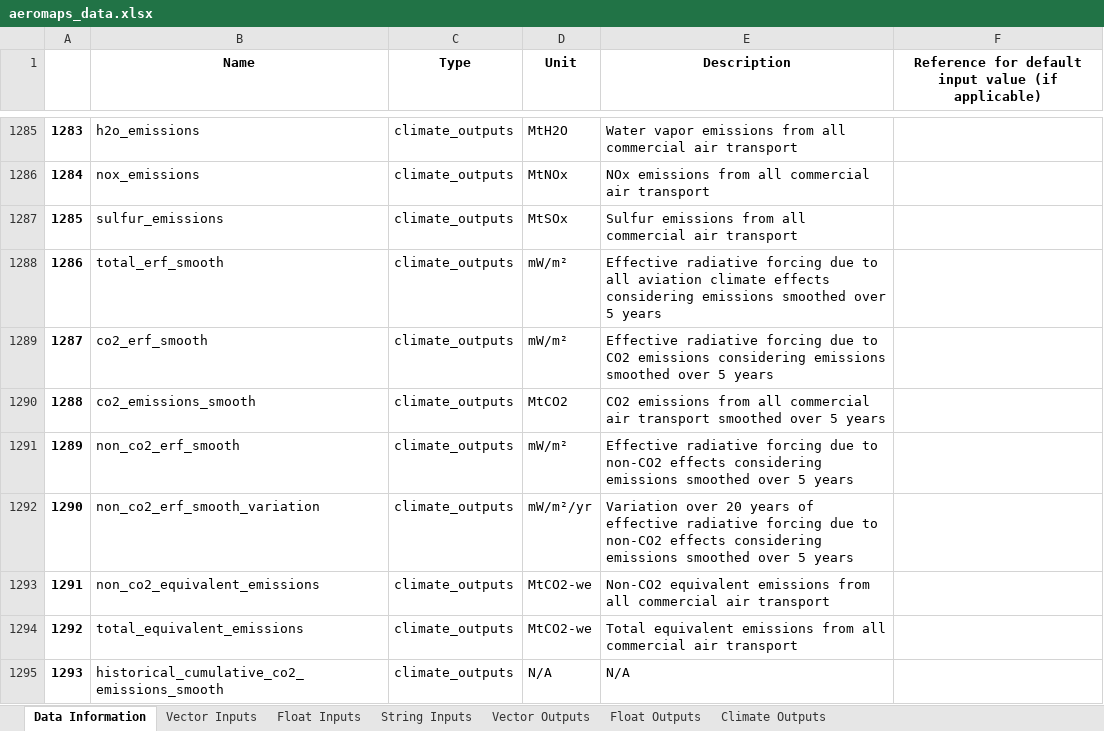
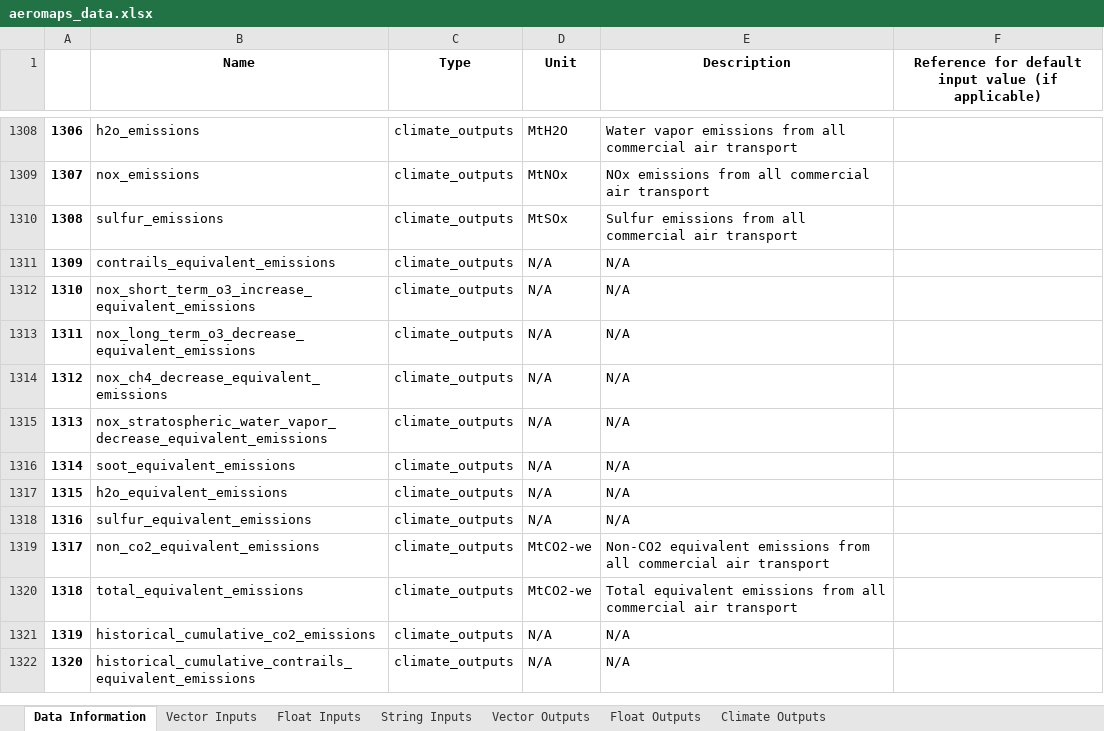
Before and after one commit to AeroMAPS/AeroMAPS, an Excel workbook: aeromaps/notebooks/tutorials/run_a_basic_calculation/aeromaps_data.xlsx, sheet Data Information, drawn as a sheet; only a part is shown, gaps mark what is left out; values as stored, in another font and other column widths than the file's, no borders; 1 other sheet too large or unreadable and not compared; removed rows and columns are numbered as before the commit, all else as after; the diff covers the shown part only; the diff names each change by its address in the sheet, - before the commit and + after, or states it on an @@ line.

```diff
--- a/aeromaps/notebooks/tutorials/run_a_basic_calculation/aeromaps_data.xlsx (sheet Data Information)
+++ b/aeromaps/notebooks/tutorials/run_a_basic_calculation/aeromaps_data.xlsx (sheet Data Information)
@@ column A renumbered from row 272 down @@
-row 1288: 1286 | total_erf_smooth | climate_outputs | mW/m² | Effective radiative forcing due to all aviation climate effects considering emissions smoothed over 5 years
-row 1289: 1287 | co2_erf_smooth | climate_outputs | mW/m² | Effective radiative forcing due to CO2 emissions considering emissions smoothed over 5 years
-row 1290: 1288 | co2_emissions_smooth | climate_outputs | MtCO2 | CO2 emissions from all commercial air transport smoothed over 5 years
-row 1291: 1289 | non_co2_erf_smooth | climate_outputs | mW/m² | Effective radiative forcing due to non-CO2 effects considering emissions smoothed over 5 years
-row 1292: 1290 | non_co2_erf_smooth_variation | climate_outputs | mW/m²/yr | Variation over 20 years of effective radiative forcing due to non-CO2 effects considering emissions smoothed over 5 years
+row 1311: 1309 | contrails_equivalent_emissions | climate_outputs | N/A | N/A
+row 1312: 1310 | nox_short_term_o3_increase_equivalent_emissions | climate_outputs | N/A | N/A
+row 1313: 1311 | nox_long_term_o3_decrease_equivalent_emissions | climate_outputs | N/A | N/A
+row 1314: 1312 | nox_ch4_decrease_equivalent_emissions | climate_outputs | N/A | N/A
+row 1315: 1313 | nox_stratospheric_water_vapor_decrease_equivalent_emissions | climate_outputs | N/A | N/A
+row 1316: 1314 | soot_equivalent_emissions | climate_outputs | N/A | N/A
+row 1317: 1315 | h2o_equivalent_emissions | climate_outputs | N/A | N/A
+row 1318: 1316 | sulfur_equivalent_emissions | climate_outputs | N/A | N/A
-B1321 (Name): historical_cumulative_co2_emissions_smooth
+B1321 (Name): historical_cumulative_co2_emissions
+row 1322: 1320 | historical_cumulative_contrails_equivalent_emissions | climate_outputs | N/A | N/A
```
Also changed, not shown: 38 added rows, 1 removed row, 59 moved rows and 2 edited cells elsewhere in this sheet, sheet Climate Outputs, sheet Float Inputs, sheet Float Outputs, 46 other files.
